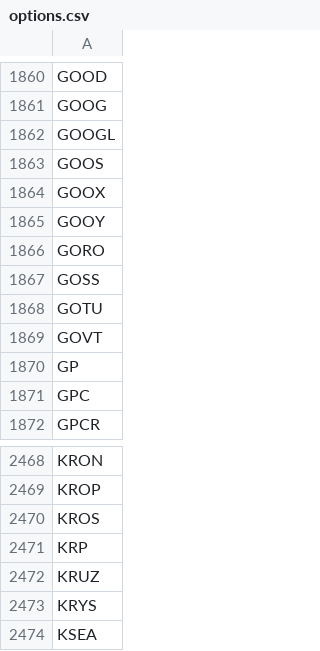
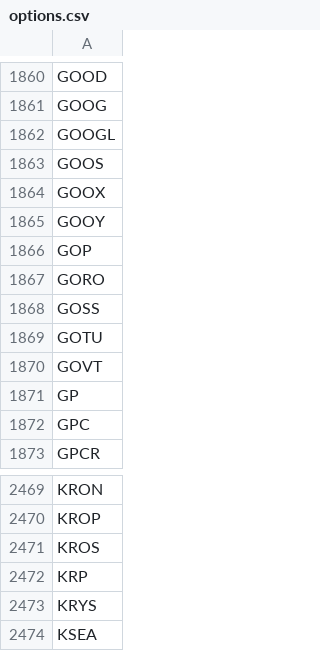
Before and after one commit to melder/symbols_options_csvs, a CSV file: options.csv, drawn as a sheet; only a part is shown, gaps mark what is left out; removed rows and columns are numbered as before the commit, all else as after; the diff names each change by its address in the sheet, - before the commit and + after, or states it on an @@ line.

```diff
--- a/options.csv
+++ b/options.csv
+row 1866: GOP
-row 2472: KRUZ
```
Also changed, not shown: monthlies.csv, symbols.csv, 1 other file.
